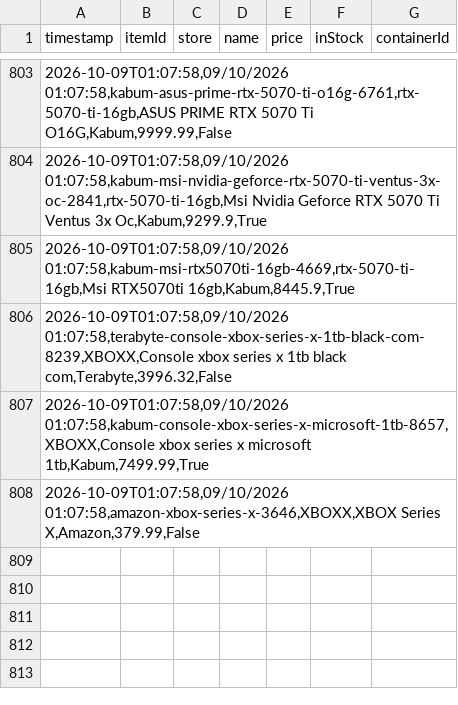
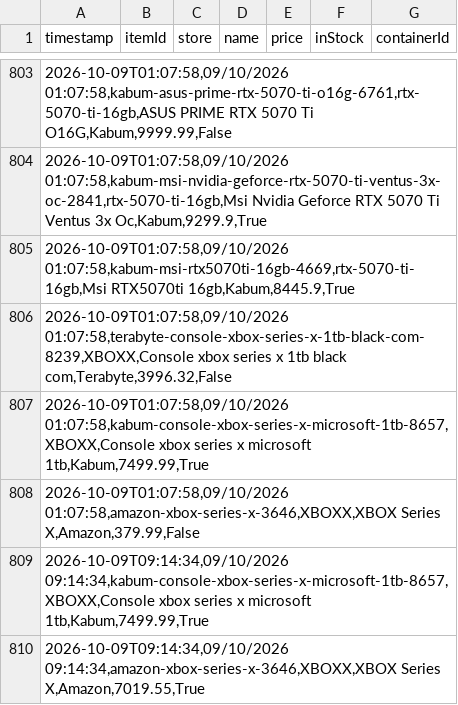
Before and after one commit to Crazy-Spy/PriceCheckURL, a CSV file: data/price_history.csv, drawn as a sheet; only a part is shown, gaps mark what is left out.

```diff
--- a/data/price_history.csv
+++ b/data/price_history.csv
@@ -808 +808,3 @@
 2026-10-09T01:07:58,09/10/2026 01:07:58,amazon-xbox-series-x-3646,XBOXX,XBOX Series X,Amazon,379.99,False
+2026-10-09T09:14:34,09/10/2026 09:14:34,kabum-console-xbox-series-x-microsoft-1tb-8657,XBOXX,Console xbox series x microsoft 1tb,Kabum,7499.99,True
+2026-10-09T09:14:34,09/10/2026 09:14:34,amazon-xbox-series-x-3646,XBOXX,XBOX Series X,Amazon,7019.55,True
```
Also changed, not shown: 3 other files.
